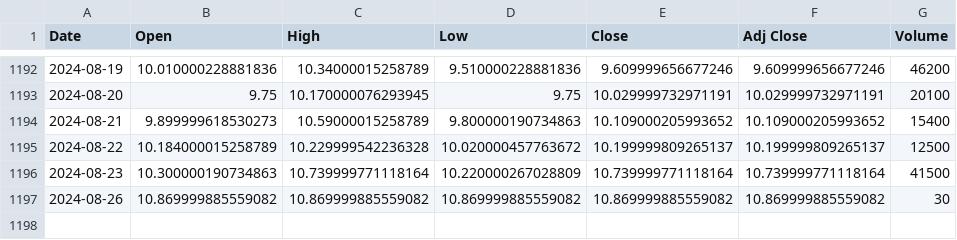
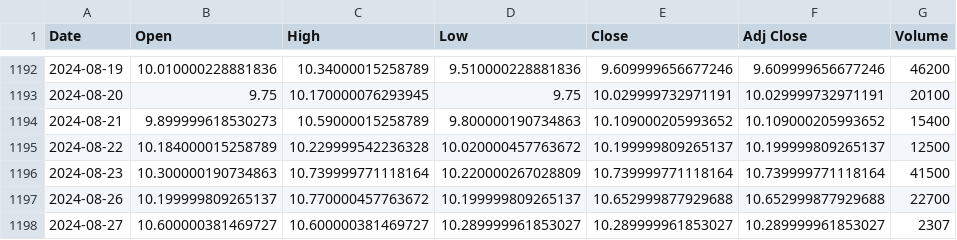
Before and after one commit to bharxhav/crypto-prognosis, a CSV file: data/assets/ETCG.csv, drawn as a sheet; only a part is shown, gaps mark what is left out.

```diff
--- a/data/assets/ETCG.csv
+++ b/data/assets/ETCG.csv
@@ -1196,2 +1196,3 @@ Date,Open,High,Low,Close,Adj Close,Volume
 2024-08-23,10.300000190734863,10.739999771118164,10.220000267028809,10.739999771118164,10.739999771118164,41500
-2024-08-26,10.869999885559082,10.869999885559082,10.869999885559082,10.869999885559082,10.869999885559082,30
+2024-08-26,10.199999809265137,10.770000457763672,10.199999809265137,10.652999877929688,10.652999877929688,22700
+2024-08-27,10.600000381469727,10.600000381469727,10.289999961853027,10.289999961853027,10.289999961853027,2307
```
Also changed, not shown: data/assets/ETHE.csv, data/assets/GBTC.csv, 5 other files.
